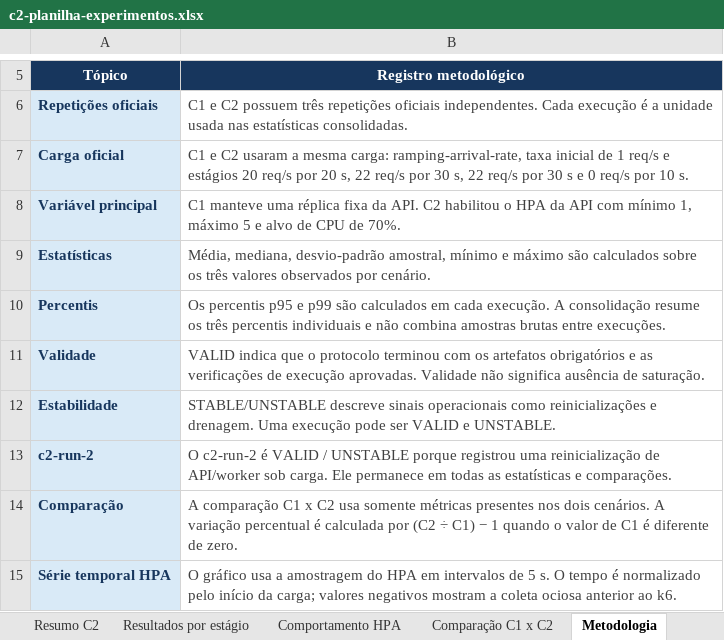
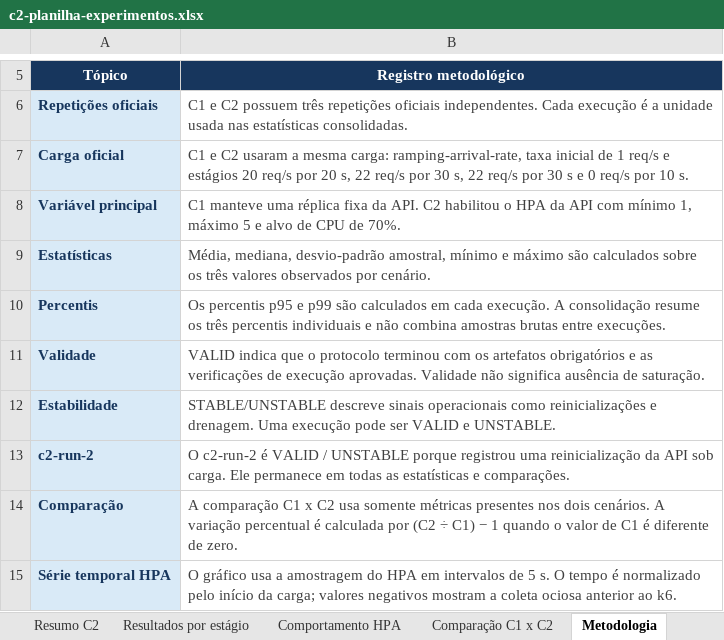
Before and after one commit to alissonrh/flash-sale-api-architecture, an Excel workbook: results/consolidated/c2-planilha-experimentos.xlsx, sheet Metodologia, drawn as a sheet; only a part is shown, gaps mark what is left out; values as stored, in another font and other column widths than the file's, no borders; the diff names each change by its address in the sheet, - before the commit and + after, or states it on an @@ line.

```diff
--- a/results/consolidated/c2-planilha-experimentos.xlsx (sheet Metodologia)
+++ b/results/consolidated/c2-planilha-experimentos.xlsx (sheet Metodologia)
-B13 (Registro metodológico): …uma reinicialização de API/worker sob carga.…
+B13 (Registro metodológico): …uma reinicialização da API sob carga.…
```
Also changed, not shown: sheet Resumo C2, charts or pictures, 1 other file.
